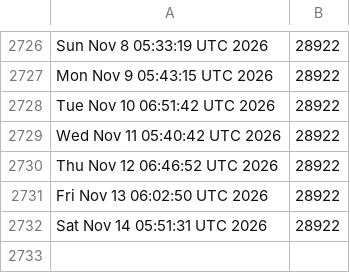
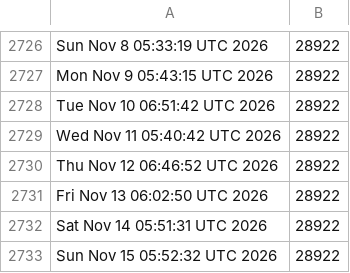
Before and after one commit to kgilmer/ghactions, a CSV file: release-count.csv, drawn as a sheet; only a part is shown, gaps mark what is left out; the diff names each change by its address in the sheet, - before the commit and + after, or states it on an @@ line.

```diff
--- a/release-count.csv
+++ b/release-count.csv
+row 2733: Sun Nov 15 05:52:32 UTC 2026 | 28922
```
Also changed, not shown: iso-release-count.csv.
